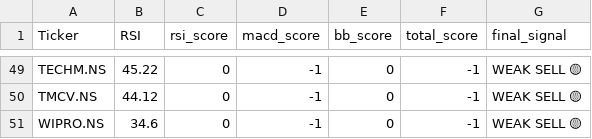
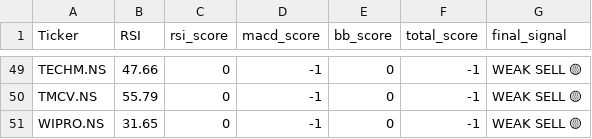
Before and after one commit to Shobana-6002/NIFTY50-intelligence-system, a CSV file: data/processed/current_signal.csv, drawn as a sheet; only a part is shown, gaps mark what is left out; the diff covers the shown part only; the diff names each change by its address in the sheet, - before the commit and + after, or states it on an @@ line.

```diff
--- a/data/processed/current_signal.csv
+++ b/data/processed/current_signal.csv
-B49 (RSI): 45.22
+B49 (RSI): 47.66
-B50 (RSI): 44.12
+B50 (RSI): 55.79
-B51 (RSI): 34.6
+B51 (RSI): 31.65
```
Also changed, not shown: 10 added rows, 10 removed rows and 45 edited cells elsewhere in this file, 2 other files.
